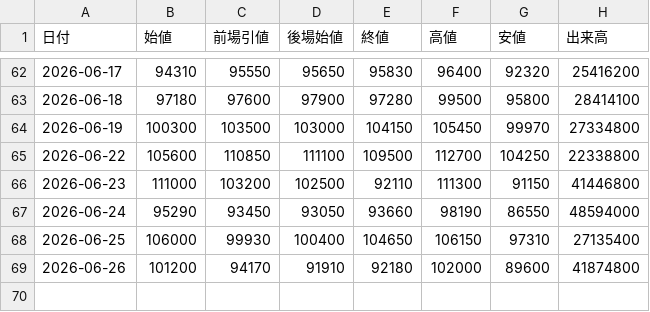
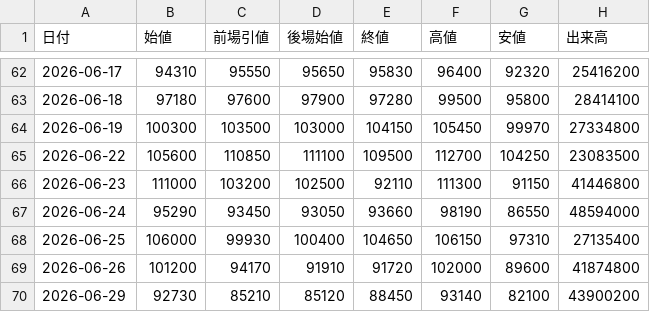
Before and after one commit to yayuta417/kioxia-stock-data, a CSV file: 日次サマリー.csv, drawn as a sheet; only a part is shown, gaps mark what is left out.

```diff
--- a/日次サマリー.csv
+++ b/日次サマリー.csv
@@ -64,3 +64,3 @@
 2026-06-19,100300,103500,103000,104150,105450,99970,27334800
-2026-06-22,105600,110850,111100,109500,112700,104250,22338800
+2026-06-22,105600,110850,111100,109500,112700,104250,23083500
 2026-06-23,111000,103200,102500,92110,111300,91150,41446800
@@ -68,2 +68,3 @@
 2026-06-25,106000,99930,100400,104650,106150,97310,27135400
-2026-06-26,101200,94170,91910,92180,102000,89600,41874800
+2026-06-26,101200,94170,91910,91720,102000,89600,41874800
+2026-06-29,92730,85210,85120,88450,93140,82100,43900200
```
Also changed, not shown: 1分足/285A_1分足_2026-06-22.csv, 1分足/285A_1分足_2026-06-26.csv, 3 other files.
